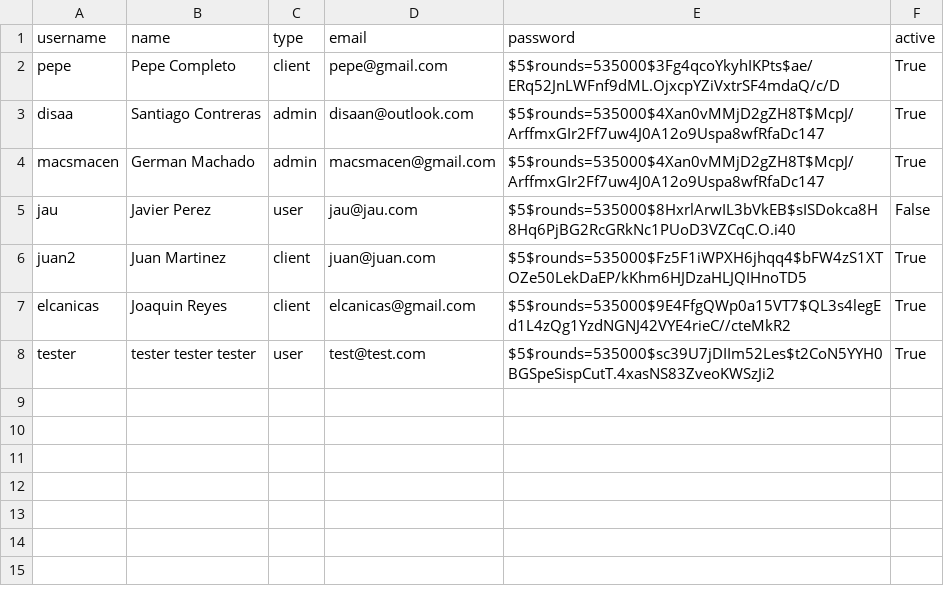
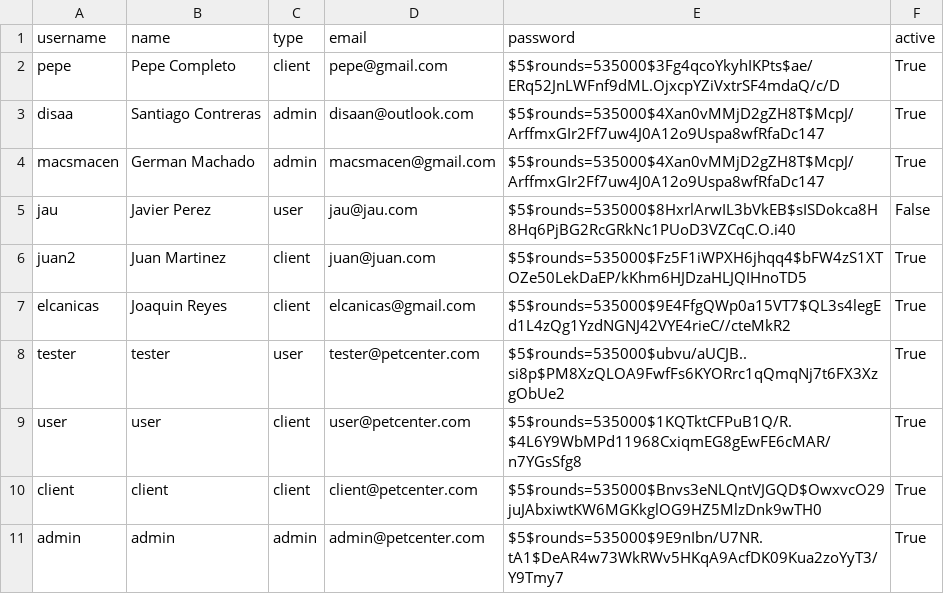
Before and after one commit to disaa0/PetCenter, a CSV file: db/users.csv, drawn as a sheet.

```diff
--- a/db/users.csv
+++ b/db/users.csv
@@ -7,2 +7,5 @@ juan2,Juan Martinez,client,juan@juan.com,$5$rounds=535000$Fz5F1iWPXH6jhqq4$bFW4z
 elcanicas,Joaquin Reyes,client,elcanicas@gmail.com,$5$rounds=535000$9E4FfgQWp0a15VT7$QL3s4legEd1L4zQg1YzdNGNJ42VYE4rieC//cteMkR2,True
-tester,tester tester tester,user,test@test.com,$5$rounds=535000$sc39U7jDIIm52Les$t2CoN5YYH0BGSpeSispCutT.4xasNS83ZveoKWSzJi2,True
+tester,tester,user,tester@petcenter.com,$5$rounds=535000$ubvu/aUCJB..si8p$PM8XzQLOA9FwfFs6KYORrc1qQmqNj7t6FX3XzgObUe2,True
+user,user,client,user@petcenter.com,$5$rounds=535000$1KQTktCFPuB1Q/R.$4L6Y9WbMPd11968CxiqmEG8gEwFE6cMAR/n7YGsSfg8,True
+client,client,client,client@petcenter.com,$5$rounds=535000$Bnvs3eNLQntVJGQD$OwxvcO29juJAbxiwtKW6MGKkglOG9HZ5MlzDnk9wTH0,True
+admin,admin,admin,admin@petcenter.com,$5$rounds=535000$9E9nIbn/U7NR.tA1$DeAR4w73WkRWv5HKqA9AcfDK09Kua2zoYyT3/Y9Tmy7,True
```
Also changed, not shown: 1 other file.
